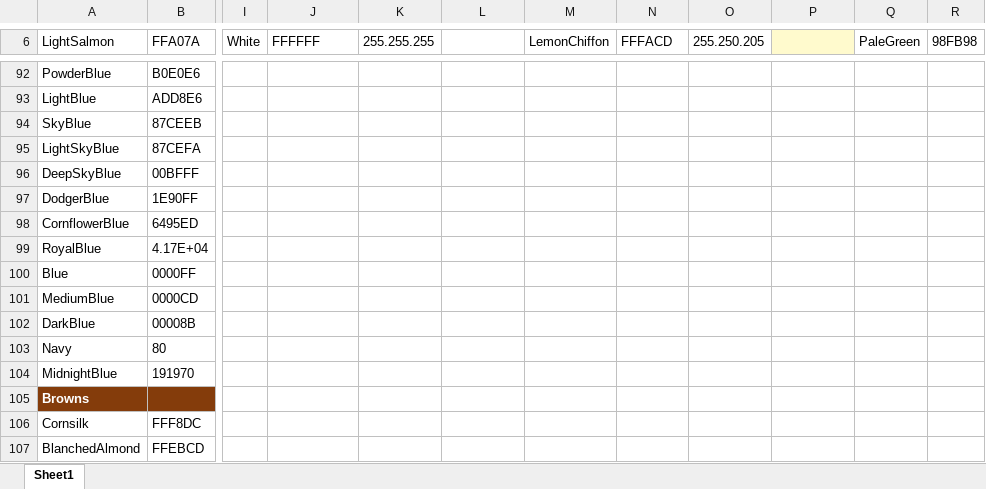
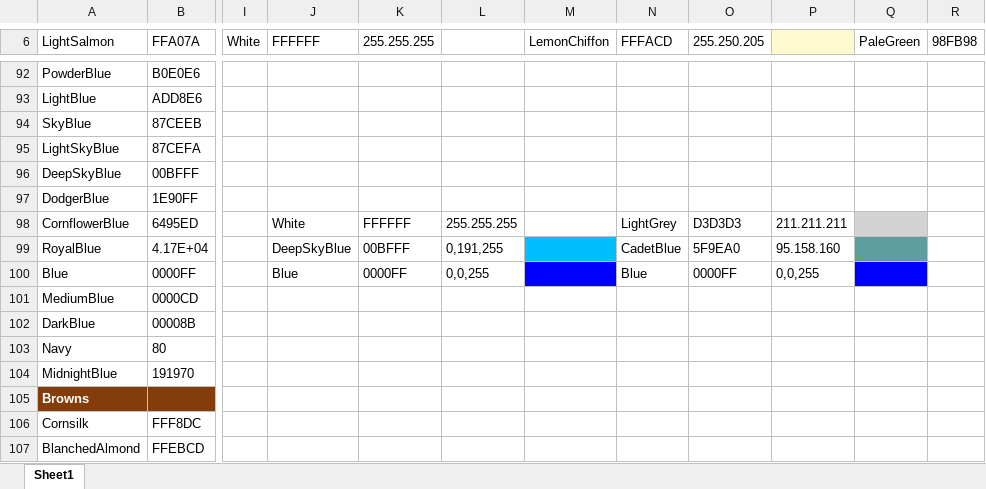
Before and after one commit to EvynDickinson/matlabroot, an Excel workbook: Functions and Code/Color Palette.xlsx, sheet Sheet1, drawn as a sheet; only a part is shown, gaps mark what is left out; values as stored, in another font and other column widths than the file's, no borders; the diff names each change by its address in the sheet, - before the commit and + after, or states it on an @@ line.

```diff
--- a/Functions and Code/Color Palette.xlsx (sheet Sheet1)
+++ b/Functions and Code/Color Palette.xlsx (sheet Sheet1)
-J98 (FFFFFF): (empty)
+J98 (FFFFFF): White
-K98 (255.255.255): (empty)
+K98 (255.255.255): FFFFFF
-L98: (empty)
+L98: 255.255.255
-N98 (FFFACD): (empty)
+N98 (FFFACD): LightGrey
-O98 (255.250.205): (empty)
+O98 (255.250.205): D3D3D3
-P98: (empty)
+P98: 211.211.211
-Q98 fill: none
+Q98 fill: #D3D3D3
-J99 (FFFFFF): (empty)
+J99 (FFFFFF): DeepSkyBlue
-K99 (255.255.255): (empty)
+K99 (255.255.255): 00BFFF
-L99: (empty)
+L99: 0,191,255
-M99 fill: none
+M99 fill: #00BFFF
-N99 (FFFACD): (empty)
+N99 (FFFACD): CadetBlue
-O99 (255.250.205): (empty)
+O99 (255.250.205): 5F9EA0
-P99: (empty)
+P99: 95.158.160
-Q99 fill: none
+Q99 fill: #5F9EA0
-J100 (FFFFFF): (empty)
+J100 (FFFFFF): Blue
-K100 (255.255.255): (empty)
+K100 (255.255.255): 0000FF
-L100: (empty)
+L100: 0,0,255
-M100 fill: none
+M100 fill: #0000FF
-N100 (FFFACD): (empty)
+N100 (FFFACD): Blue
-O100 (255.250.205): (empty)
+O100 (255.250.205): 0000FF
-P100: (empty)
+P100: 0,0,255
-Q100 fill: none
+Q100 fill: #0000FF
```
Also changed, not shown: 2 other files.
